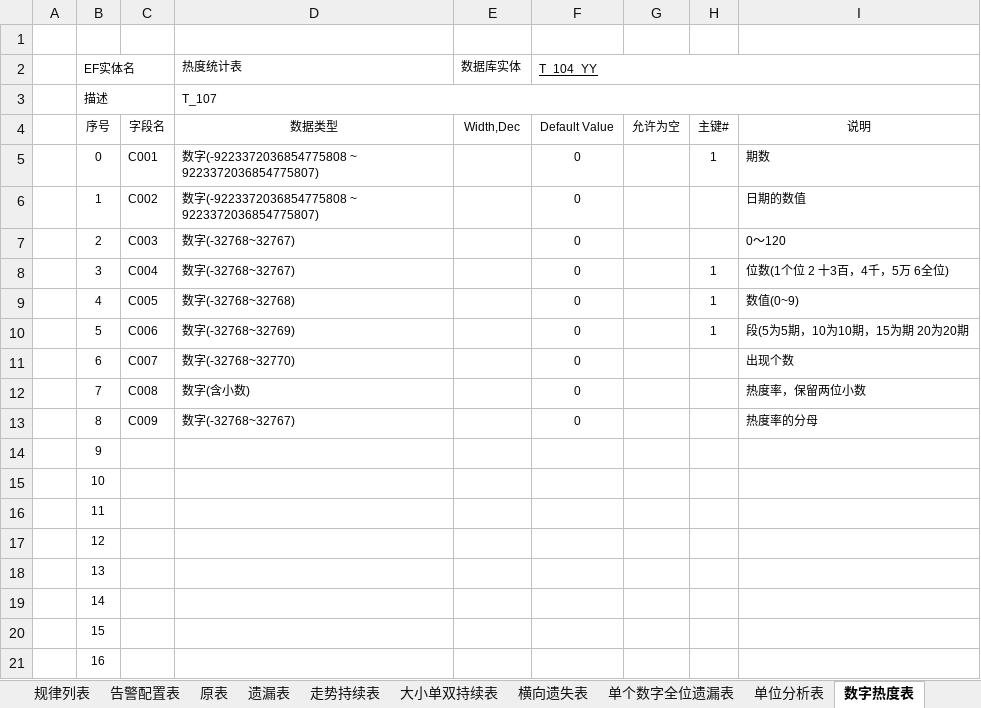
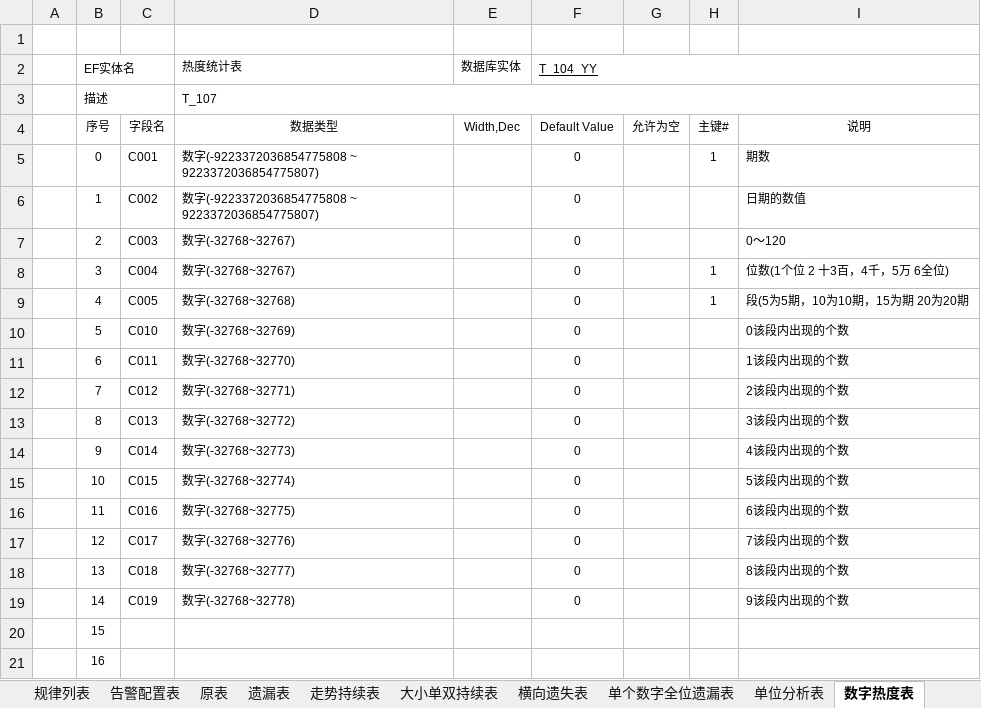
Before and after one commit to cqssc/ssc, an Excel workbook: Wendang/SSC库表设计.xlsx, sheet 数字热度表, drawn as a sheet; values as stored, in another font and other column widths than the file's, no borders; the diff names each change by its address in the sheet, - before the commit and + after, or states it on an @@ line.

Commit message:
1、大小趋势表111表增加C010,---C014字段， 2、数字热度表107写数据功能完善，同时修改0~9数字个数的统计放在一条数据中，增加C011~C019字段存储

```diff
--- a/Wendang/SSC库表设计.xlsx (sheet 数字热度表)
+++ b/Wendang/SSC库表设计.xlsx (sheet 数字热度表)
-I9: 数值(0~9)
+I9: 段(5为5期，10为10期，15为期 20为20期
-C10: C006
+C10: C010
-H10: 1
+H10: (empty)
-I10: 段(5为5期，10为10期，15为期 20为20期
+I10: 0该段内出现的个数
-C11: C007
+C11: C011
-I11: 出现个数
+I11: 1该段内出现的个数
-C12: C008
+C12: C012
-D12 (热度统计表): 数字(含小数)
+D12 (热度统计表): 数字(-32768~32771)
-I12: 热度率，保留两位小数
+I12: 2该段内出现的个数
-C13: C009
+C13: C013
-D13 (热度统计表): 数字(-32768~32767)
+D13 (热度统计表): 数字(-32768~32772)
-I13: 热度率的分母
+I13: 3该段内出现的个数
-C14: (empty)
+C14: C014
-D14 (热度统计表): (empty)
+D14 (热度统计表): 数字(-32768~32773)
-F14:F19 (T_104_YY): (empty)
+F14:F19 (T_104_YY): 0
-I14: (empty)
+I14: 4该段内出现的个数
-C15: (empty)
+C15: C015
-D15 (热度统计表): (empty)
+D15 (热度统计表): 数字(-32768~32774)
-I15: (empty)
+I15: 5该段内出现的个数
-C16: (empty)
+C16: C016
-D16 (热度统计表): (empty)
+D16 (热度统计表): 数字(-32768~32775)
-I16: (empty)
+I16: 6该段内出现的个数
-C17: (empty)
+C17: C017
-D17 (热度统计表): (empty)
+D17 (热度统计表): 数字(-32768~32776)
-I17: (empty)
+I17: 7该段内出现的个数
-C18: (empty)
+C18: C018
-D18 (热度统计表): (empty)
+D18 (热度统计表): 数字(-32768~32777)
-I18: (empty)
+I18: 8该段内出现的个数
-C19: (empty)
+C19: C019
-D19 (热度统计表): (empty)
+D19 (热度统计表): 数字(-32768~32778)
-I19: (empty)
+I19: 9该段内出现的个数
```
Also changed, not shown: sheet 大小单双持续表, 5 other files.
